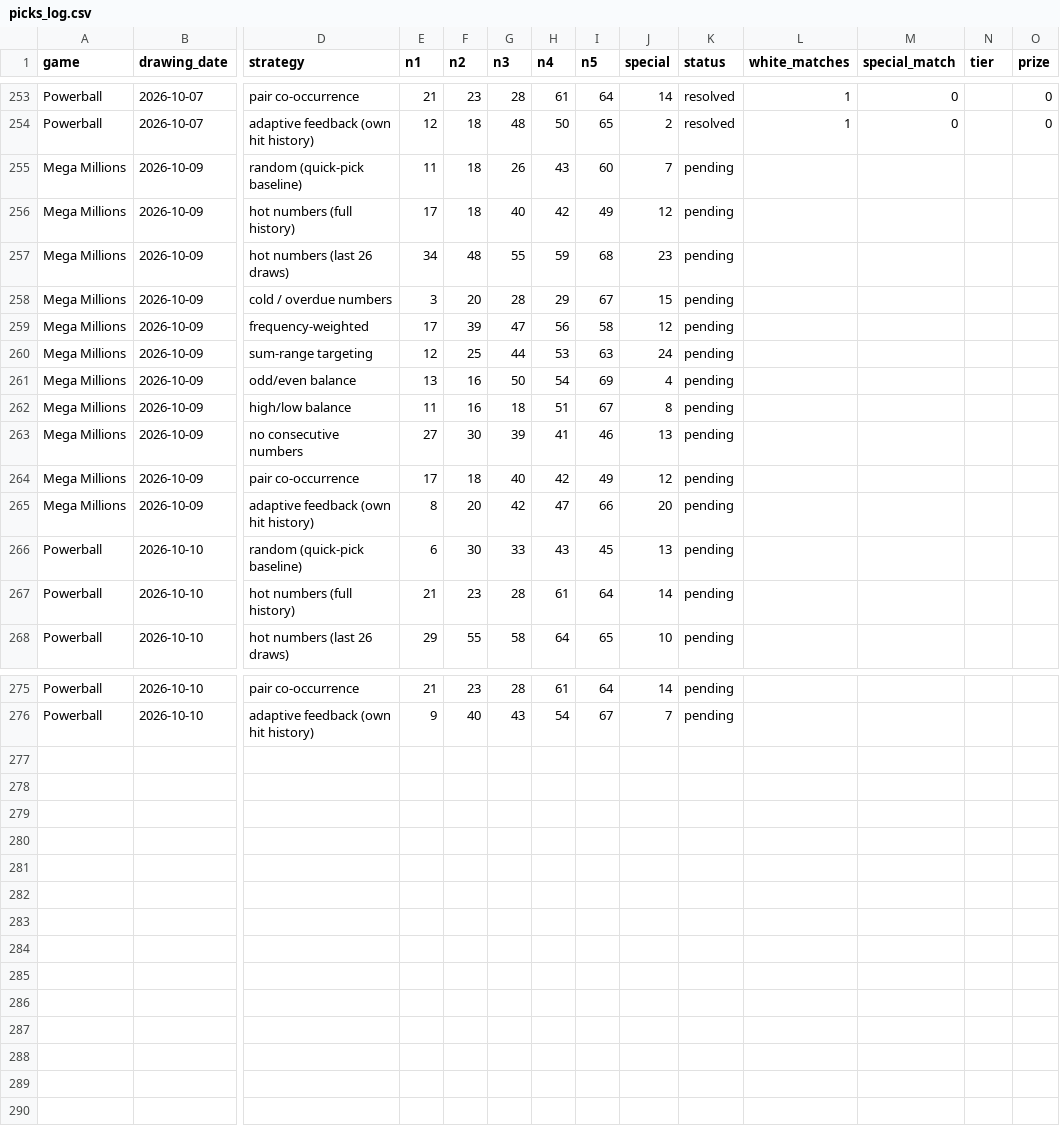
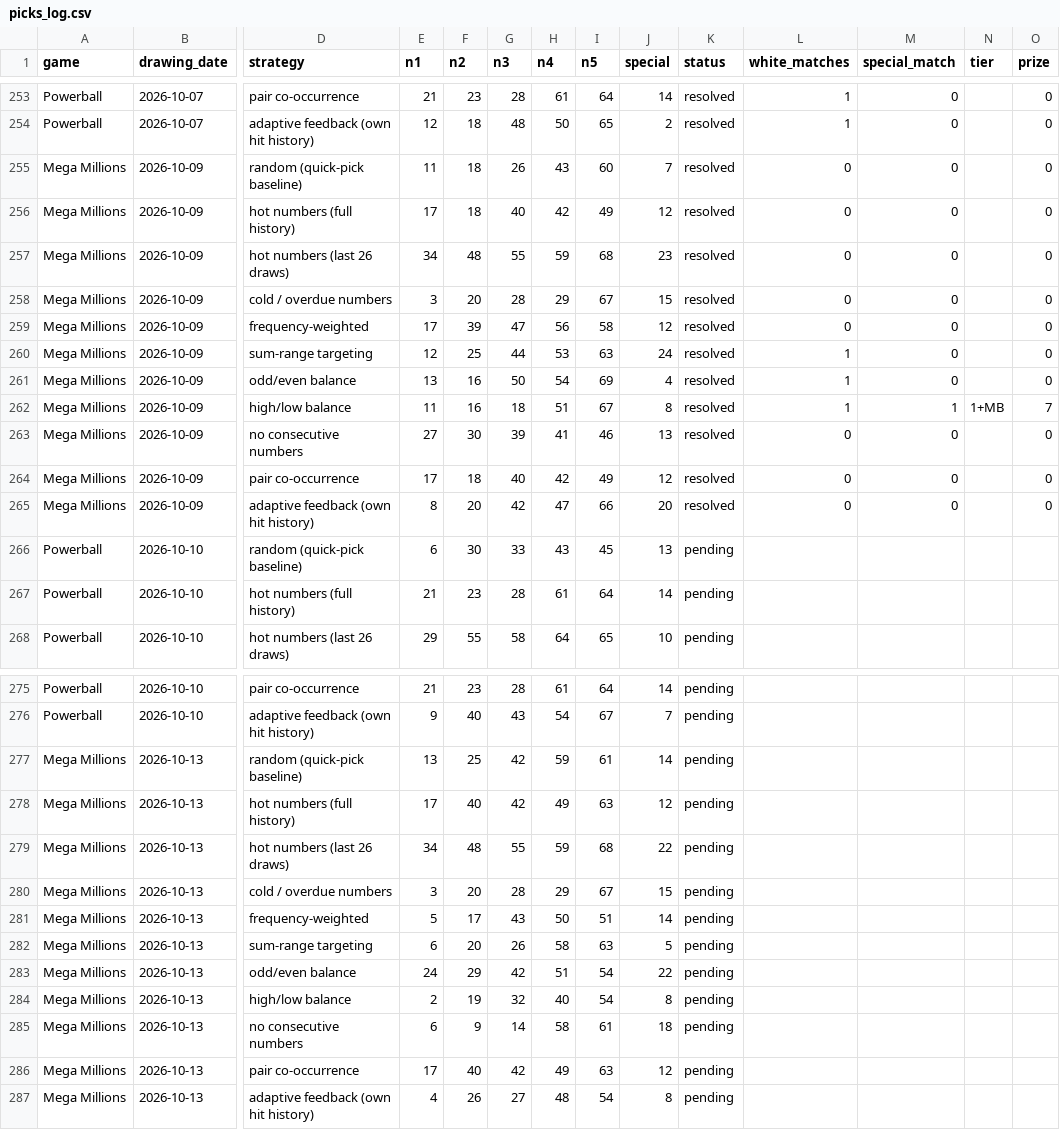
Before and after one commit to mant121985-sudo/jackpot-ledger, a CSV file: picks_log.csv, drawn as a sheet; only a part is shown, gaps mark what is left out; rows hold the shown columns only; the diff names each change by its address in the sheet, - before the commit and + after, or states it on an @@ line.

```diff
--- a/picks_log.csv
+++ b/picks_log.csv
-K255:K265 (status): pending
+K255:K265 (status): resolved
-L255:L259 (white_matches): (empty)
+L255:L259 (white_matches): 0
-M255:M261 (special_match): (empty)
+M255:M261 (special_match): 0
-O255:O261 (prize): (empty)
+O255:O261 (prize): 0
-L260:L262 (white_matches): (empty)
+L260:L262 (white_matches): 1
-M262 (special_match): (empty)
+M262 (special_match): 1
-N262 (tier): (empty)
+N262 (tier): 1+MB
-O262 (prize): (empty)
+O262 (prize): 7
-L263:L265 (white_matches): (empty)
+L263:L265 (white_matches): 0
-M263:M265 (special_match): (empty)
+M263:M265 (special_match): 0
-O263:O265 (prize): (empty)
+O263:O265 (prize): 0
+row 277: Mega Millions | 2026-10-13 | random (quick-pick baseline) | 13 | 25 | 42 | 59 | 61 | 14 | pending
+row 278: Mega Millions | 2026-10-13 | hot numbers (full history) | 17 | 40 | 42 | 49 | 63 | 12 | pending
+row 279: Mega Millions | 2026-10-13 | hot numbers (last 26 draws) | 34 | 48 | 55 | 59 | 68 | 22 | pending
+row 280: Mega Millions | 2026-10-13 | cold / overdue numbers | 3 | 20 | 28 | 29 | 67 | 15 | pending
+row 281: Mega Millions | 2026-10-13 | frequency-weighted | 5 | 17 | 43 | 50 | 51 | 14 | pending
+row 282: Mega Millions | 2026-10-13 | sum-range targeting | 6 | 20 | 26 | 58 | 63 | 5 | pending
+row 283: Mega Millions | 2026-10-13 | odd/even balance | 24 | 29 | 42 | 51 | 54 | 22 | pending
+row 284: Mega Millions | 2026-10-13 | high/low balance | 2 | 19 | 32 | 40 | 54 | 8 | pending
+row 285: Mega Millions | 2026-10-13 | no consecutive numbers | 6 | 9 | 14 | 58 | 61 | 18 | pending
+row 286: Mega Millions | 2026-10-13 | pair co-occurrence | 17 | 40 | 42 | 49 | 63 | 12 | pending
+row 287: Mega Millions | 2026-10-13 | adaptive feedback (own hit history) | 4 | 26 | 27 | 48 | 54 | 8 | pending
```
Also changed, not shown: megamillions_draw_history_validated.csv, 1 other file.
